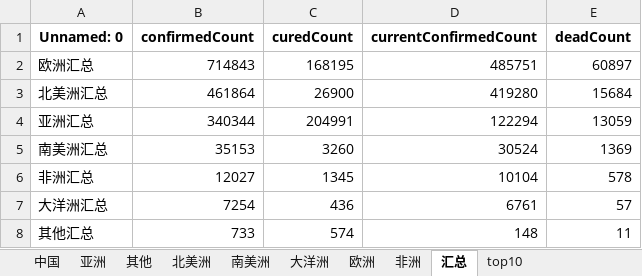
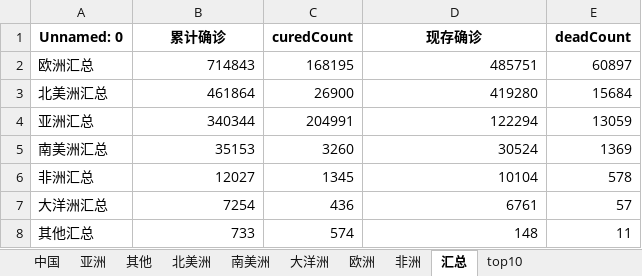
Before and after one commit to Akagilnc/python1.0, an Excel workbook: excel_files/report_fixed.xlsx, sheet 汇总, drawn as a sheet; values as stored, in another font and other column widths than the file's, no borders; the diff names each change by its address in the sheet, - before the commit and + after, or states it on an @@ line.

```diff
--- a/excel_files/report_fixed.xlsx (sheet 汇总)
+++ b/excel_files/report_fixed.xlsx (sheet 汇总)
-B1: confirmedCount
+B1: 累计确诊
-D1: currentConfirmedCount
+D1: 现存确诊
```
Also changed, not shown: sheet top10, sheet 其他, sheet 大洋洲, sheet 南美洲, sheet 亚洲, sheet 北美洲, 2 more sheets, lesson5_hw_report.xlsx, 8 other files.
